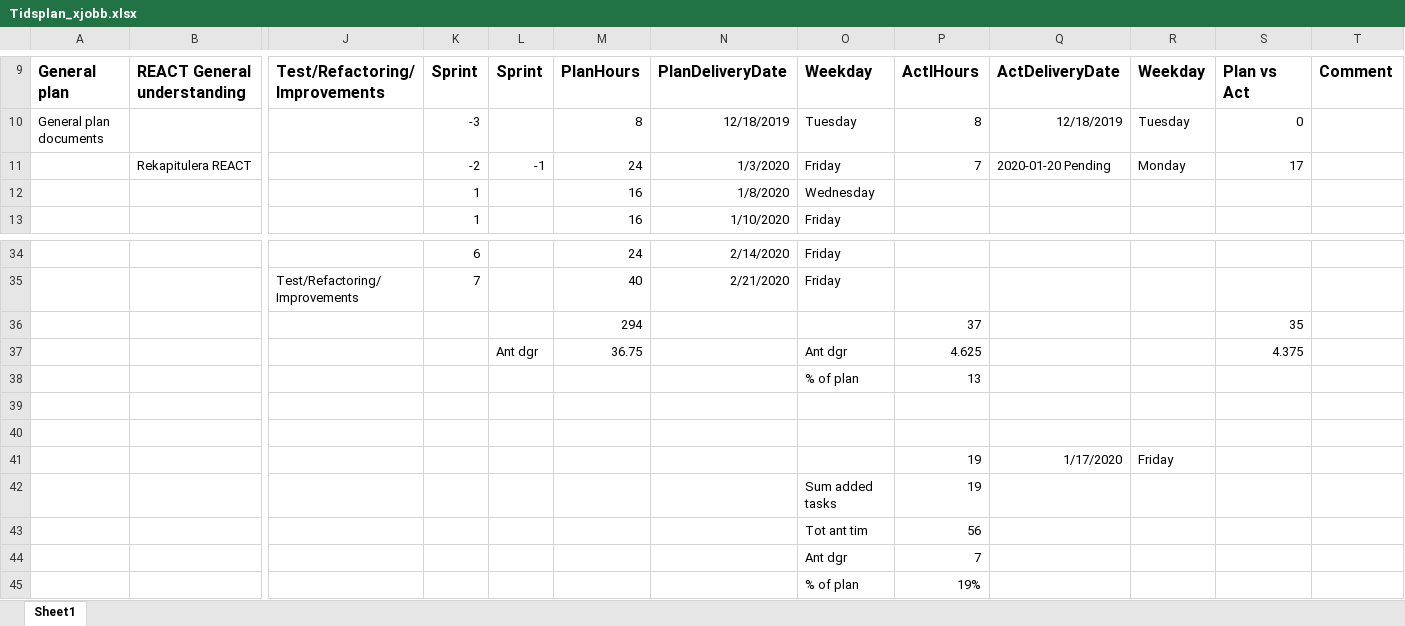
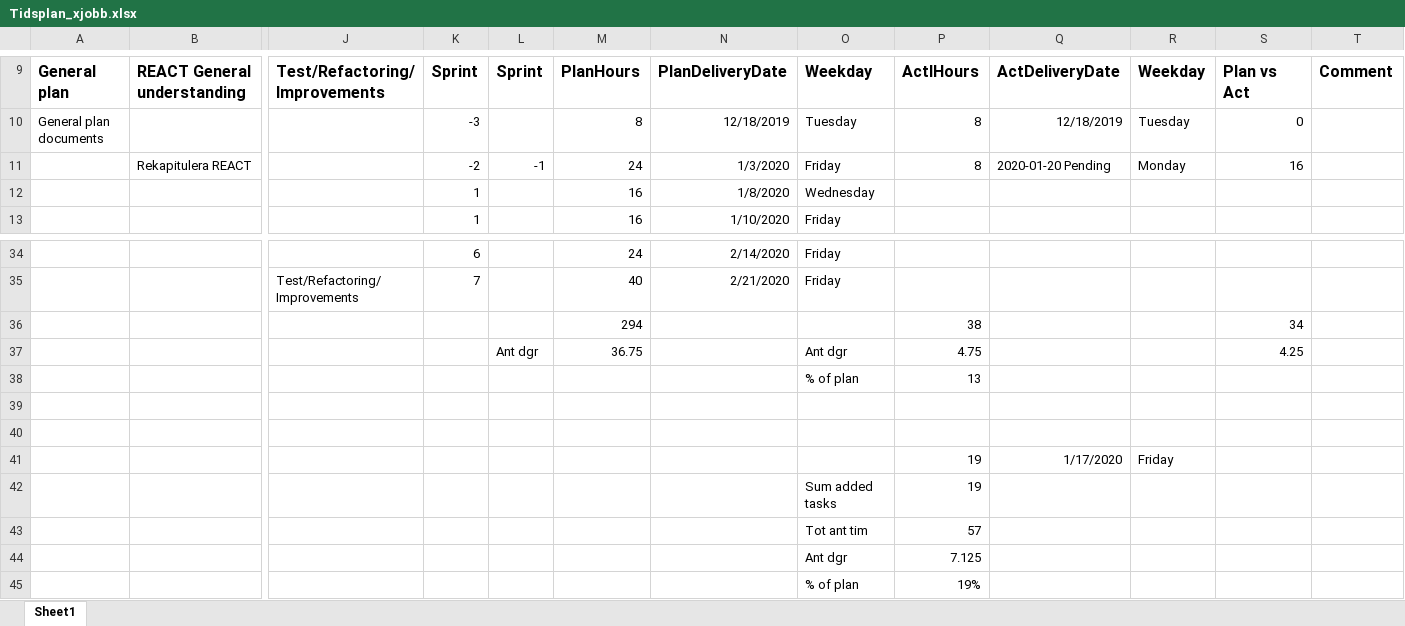
Before and after one commit to carlschlyter/mi_thesis, an Excel workbook: Tidsplan_xjobb.xlsx, sheet Sheet1, drawn as a sheet; only a part is shown, gaps mark what is left out; values as stored, in another font and other column widths than the file's, no borders; removed rows and columns are numbered as before the commit, all else as after; rows hold the shown columns only; the diff names each change by its address in the sheet, - before the commit and + after, or states it on an @@ line.

Commit message:
updated tidsplan

```diff
--- a/Tidsplan_xjobb.xlsx (sheet Sheet1)
+++ b/Tidsplan_xjobb.xlsx (sheet Sheet1)
-P11: 7
+P11: 8
-S11: 17
+S11: 16
-row 36:  |  |  |  |  | 294 |  |  | 37 |  |  | 35
+row 36:  |  |  |  |  | 294 |  |  | 38 |  |  | 34
-P37: 4.625
+P37: 4.75
-S37: 4.375
+S37: 4.25
-P43: 56
+P43: 57
-P44: 7
+P44: 7.125
```
